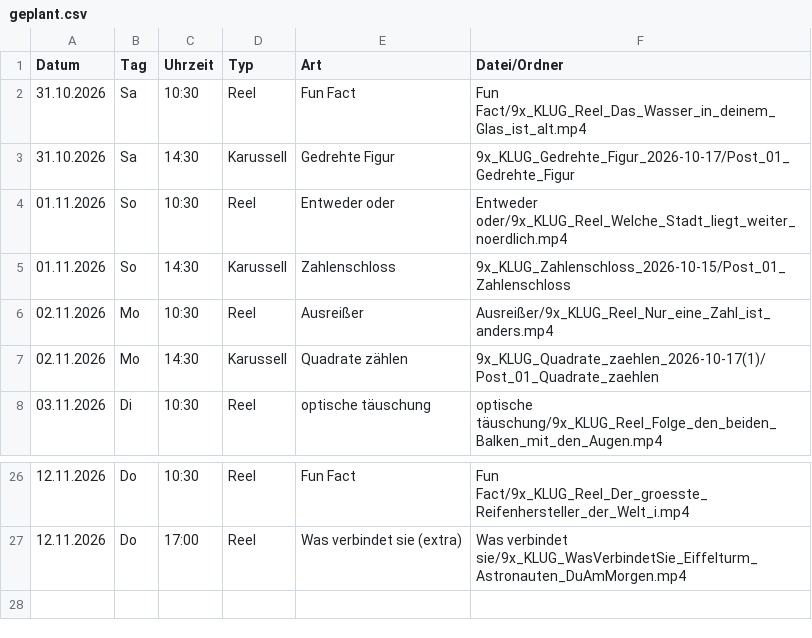
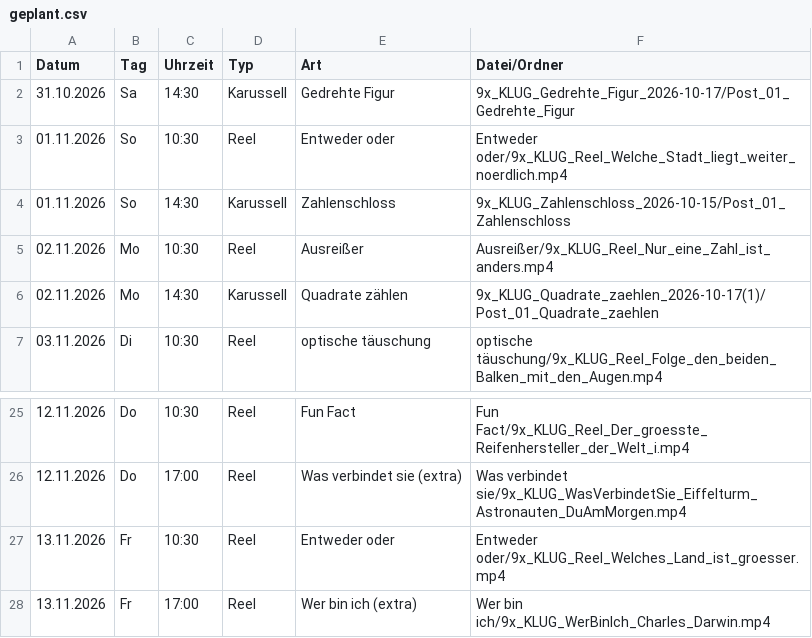
Before and after one commit to 9xKLUG/9xklug-autopost, a CSV file: status/geplant.csv, drawn as a sheet; only a part is shown, gaps mark what is left out.

```diff
--- a/status/geplant.csv
+++ b/status/geplant.csv
@@ -1,3 +1,2 @@
 Datum;Tag;Uhrzeit;Typ;Art;Datei/Ordner
-31.10.2026;Sa;10:30;Reel;Fun Fact;Fun Fact/9x_KLUG_Reel_Das_Wasser_in_deinem_Glas_ist_alt.mp4
 31.10.2026;Sa;14:30;Karussell;Gedrehte Figur;9x_KLUG_Gedrehte_Figur_2026-10-17/Post_01_Gedrehte_Figur
@@ -27 +26,3 @@
 12.11.2026;Do;17:00;Reel;Was verbindet sie (extra);Was verbindet sie/9x_KLUG_WasVerbindetSie_Eiffelturm_Astronauten_DuAmMorgen.mp4
+13.11.2026;Fr;10:30;Reel;Entweder oder;Entweder oder/9x_KLUG_Reel_Welches_Land_ist_groesser.mp4
+13.11.2026;Fr;17:00;Reel;Wer bin ich (extra);Wer bin ich/9x_KLUG_WerBinIch_Charles_Darwin.mp4
```
Also changed, not shown: status/gepostet.csv, 1 other file.
